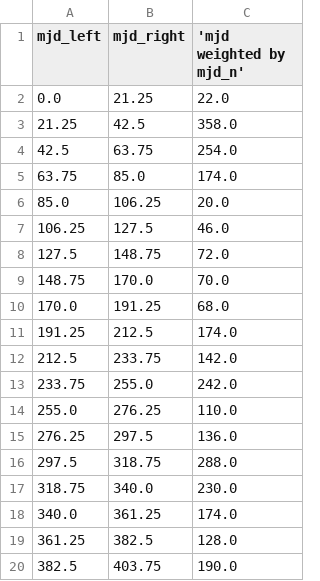
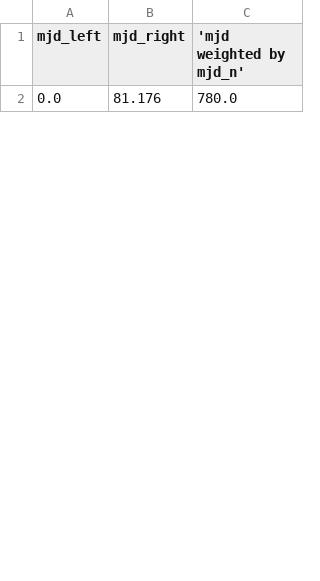
Before and after one commit to andreasmz/agheine, a CSV file: 2024/Swift/demo/export.csv, drawn as a sheet; only a part is shown; the diff covers the shown part only.

```diff
--- a/2024/Swift/demo/export.csv
+++ b/2024/Swift/demo/export.csv
@@ -1,20 +1,2 @@
 mjd_left,mjd_right,'mjd weighted by mjd_n'
-0.0,21.25,22.0
-21.25,42.5,358.0
-42.5,63.75,254.0
-63.75,85.0,174.0
-85.0,106.25,20.0
-106.25,127.5,46.0
-127.5,148.75,72.0
-148.75,170.0,70.0
-170.0,191.25,68.0
-191.25,212.5,174.0
-212.5,233.75,142.0
-233.75,255.0,242.0
-255.0,276.25,110.0
-276.25,297.5,136.0
-297.5,318.75,288.0
-318.75,340.0,230.0
-340.0,361.25,174.0
-361.25,382.5,128.0
-382.5,403.75,190.0
+0.0,81.176,780.0
```
Also changed, not shown: 16 added rows and 29 removed rows elsewhere in this file, 1 other file.
